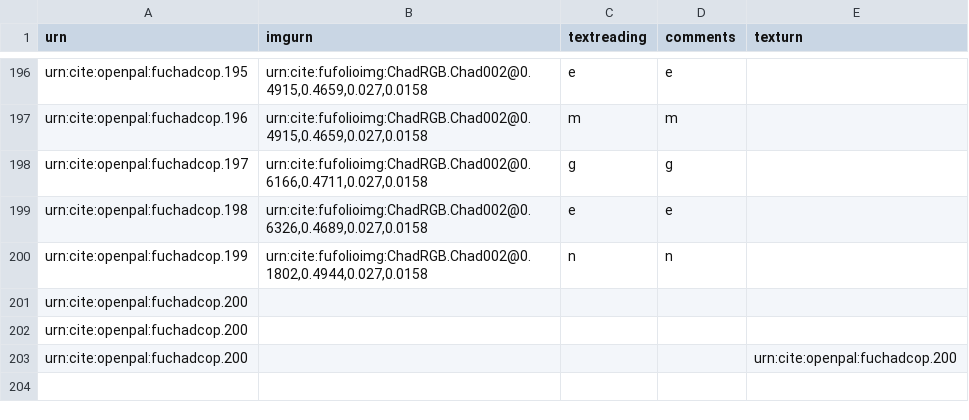
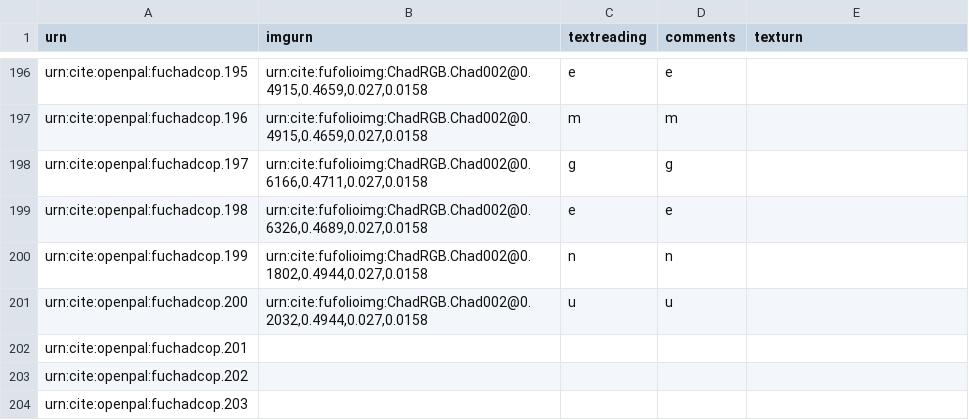
Before and after one commit to Eumaeus/codbod25, a CSV file: collections/op-chad.csv, drawn as a sheet; only a part is shown, gaps mark what is left out.

Commit message:
Update op-chad.csv

```diff
--- a/collections/op-chad.csv
+++ b/collections/op-chad.csv
@@ -200,4 +200,5 @@ urn:cite:openpal:fuchadcop.198,"urn:cite:fufolioimg:ChadRGB.Chad002@0.6326,0.468
 urn:cite:openpal:fuchadcop.199,"urn:cite:fufolioimg:ChadRGB.Chad002@0.1802,0.4944,0.027,0.0158",n,n,
-urn:cite:openpal:fuchadcop.200,"",,,
-urn:cite:openpal:fuchadcop.200,"",,,
-urn:cite:openpal:fuchadcop.200,"",,,urn:cite:openpal:fuchadcop.200,"",,,
+urn:cite:openpal:fuchadcop.200,"urn:cite:fufolioimg:ChadRGB.Chad002@0.2032,0.4944,0.027,0.0158",u,u,
+urn:cite:openpal:fuchadcop.201,"",,,
+urn:cite:openpal:fuchadcop.202,"",,,
+urn:cite:openpal:fuchadcop.203,"",,,
```
